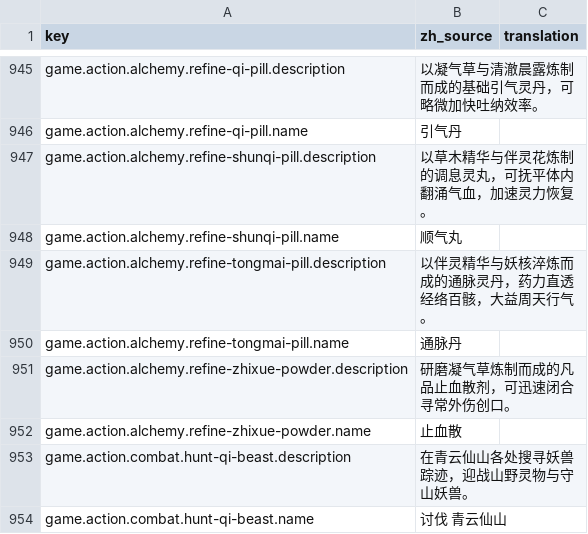
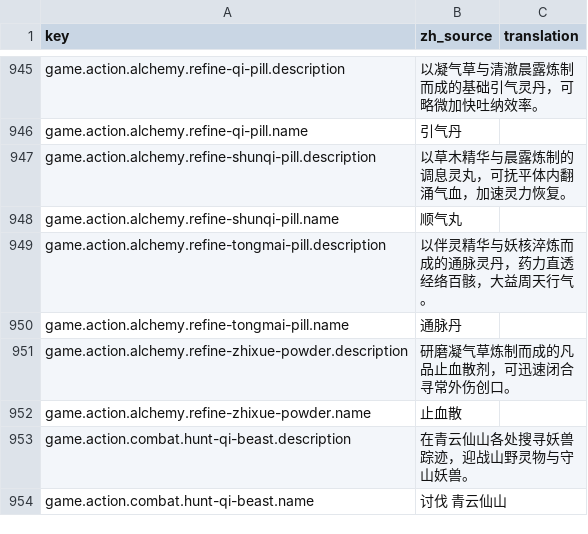
Before and after one commit to fruktoguo/daohua, a CSV file: frontend/public/locales/template.csv, drawn as a sheet; only a part is shown, gaps mark what is left out.

```diff
--- a/frontend/public/locales/template.csv
+++ b/frontend/public/locales/template.csv
@@ -959,3 +959,3 @@ game.action.alchemy.refine-qi-pill.description,"以凝气草与清澈晨露炼
 game.action.alchemy.refine-qi-pill.name,"引气丹",""
-game.action.alchemy.refine-shunqi-pill.description,"以草木精华与伴灵花炼制的调息灵丸，可抚平体内翻涌气血，加速灵力恢复。",""
+game.action.alchemy.refine-shunqi-pill.description,"以草木精华与晨露炼制的调息灵丸，可抚平体内翻涌气血，加速灵力恢复。",""
 game.action.alchemy.refine-shunqi-pill.name,"顺气丸",""
```
Also changed, not shown: 6 other files.
